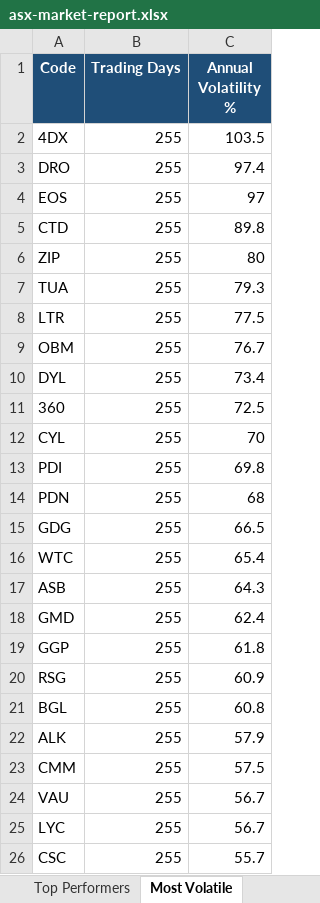
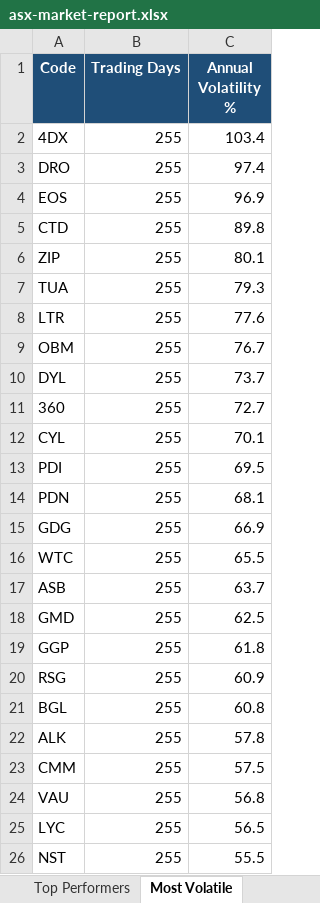
Before and after one commit to anurag7171/asx-market-analytics, an Excel workbook: reports/asx-market-report.xlsx, sheet Most Volatile, drawn as a sheet; values as stored, in another font and other column widths than the file's, no borders; conditional formats not drawn; removed rows and columns are numbered as before the commit, all else as after; the diff names each change by its address in the sheet, - before the commit and + after, or states it on an @@ line.

```diff
--- a/reports/asx-market-report.xlsx (sheet Most Volatile)
+++ b/reports/asx-market-report.xlsx (sheet Most Volatile)
-C2 (Annual Volatility %): 103.5
+C2 (Annual Volatility %): 103.4
-C4 (Annual Volatility %): 97
+C4 (Annual Volatility %): 96.9
-C6 (Annual Volatility %): 80
+C6 (Annual Volatility %): 80.1
-C8 (Annual Volatility %): 77.5
+C8 (Annual Volatility %): 77.6
-C10 (Annual Volatility %): 73.4
+C10 (Annual Volatility %): 73.7
-C11 (Annual Volatility %): 72.5
+C11 (Annual Volatility %): 72.7
-C12 (Annual Volatility %): 70
+C12 (Annual Volatility %): 70.1
-C13 (Annual Volatility %): 69.8
+C13 (Annual Volatility %): 69.5
-C14 (Annual Volatility %): 68
+C14 (Annual Volatility %): 68.1
-C15 (Annual Volatility %): 66.5
+C15 (Annual Volatility %): 66.9
-C16 (Annual Volatility %): 65.4
+C16 (Annual Volatility %): 65.5
-C17 (Annual Volatility %): 64.3
+C17 (Annual Volatility %): 63.7
-C18 (Annual Volatility %): 62.4
+C18 (Annual Volatility %): 62.5
-C22 (Annual Volatility %): 57.9
+C22 (Annual Volatility %): 57.8
-C24 (Annual Volatility %): 56.7
+C24 (Annual Volatility %): 56.8
-C25 (Annual Volatility %): 56.7
+C25 (Annual Volatility %): 56.5
-row 26: CSC | 255 | 55.7
+row 26: NST | 255 | 55.5
```
Also changed, not shown: sheet Top Performers, sheet Max Drawdown, sheet Sector Returns, sheet Sector Turnover, 2 other files.
